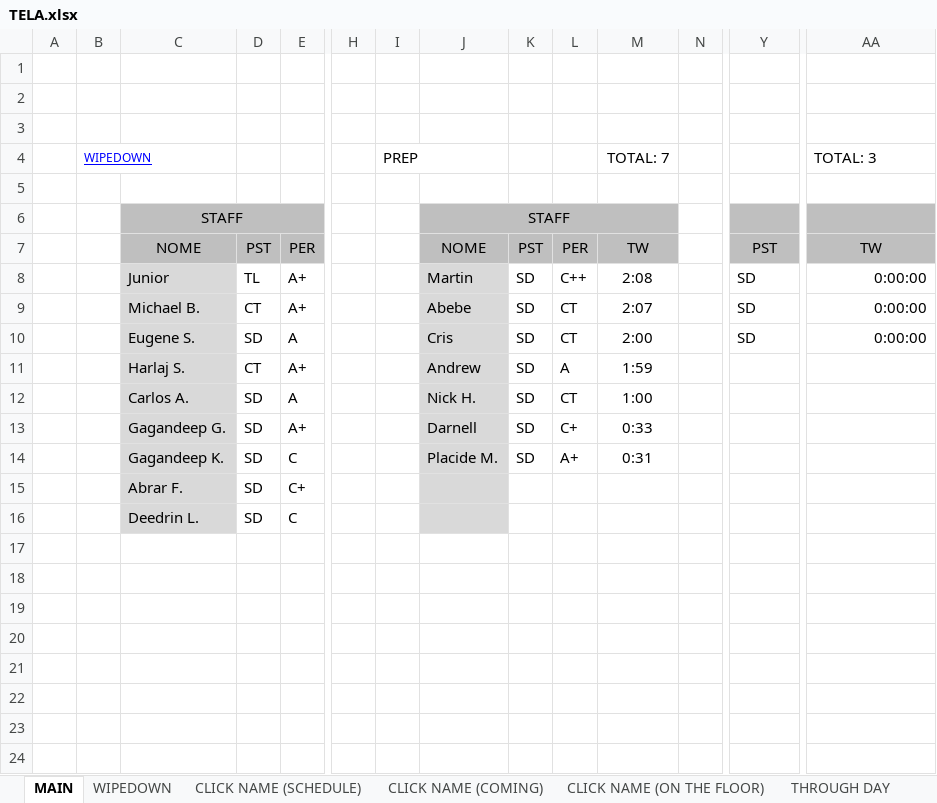
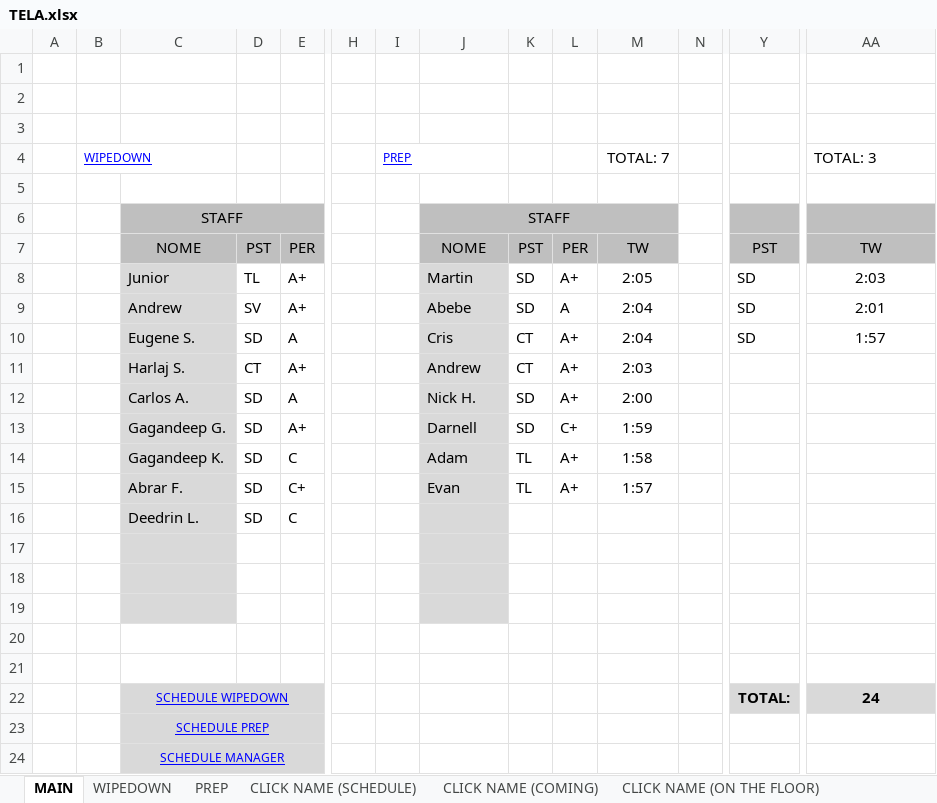
Before and after one commit to JuniorCampanario/MTS, an Excel workbook: TELA.xlsx, sheet MAIN, drawn as a sheet; only a part is shown, gaps mark what is left out; values as stored, in another font and other column widths than the file's, no borders; charts and pictures not drawn; rows hold the shown columns only; the diff names each change by its address in the sheet, - before the commit and + after, or states it on an @@ line.

```diff
--- a/TELA.xlsx (sheet MAIN)
+++ b/TELA.xlsx (sheet MAIN)
+sheet tab: PREP
@@ I4 underline: off → on, text colour: black → #0000FF, text size: smaller @@
-L8: C++
+L8: A+
-M8: 2:08
+M8: 2:05
-AA8: 0:00:00
+AA8: 2:03
-AA8:AA10 alignment: right
+AA8:AA10 alignment: center
-C9: Michael B.
+C9: Andrew
-D9: CT
+D9: SV
-L9: CT
+L9: A
-M9: 2:07
+M9: 2:04
-AA9: 0:00:00
+AA9: 2:01
-K10:K11: SD
+K10:K11: CT
-L10: CT
+L10: A+
-M10: 2:00
+M10: 2:04
-AA10: 0:00:00
+AA10: 1:57
-L11: A
+L11: A+
-M11: 1:59
+M11: 2:03
-L12: CT
+L12: A+
-M12: 1:00
+M12: 2:00
-M13: 0:33
+M13: 1:59
-J14: Placide M.
+J14: Adam
-K14: SD
+K14: TL
-M14: 0:31
+M14: 1:58
-J15: (empty)
+J15: Evan
-K15: (empty)
+K15: TL
-L15: (empty)
+L15: A+
-M15: (empty)
+M15: 1:57
+row 17: (empty)
+row 18: (empty)
+row 19: (empty)
+row 20: (empty)
+row 21: (empty)
+row 22:  |  | SCHEDULE WIPEDOWN |  |  |  |  |  |  |  |  |  | TOTAL: | 24
+row 23:  |  | SCHEDULE PREP
+row 24:  |  | SCHEDULE MANAGER
```
Also changed, not shown: sheet WIPEDOWN, sheet SCHEDULE WIPEDOWN, sheet THROUGH DAY, sheet CLICK NAME (ON THE FLOOR), sheet REGISTER SECTOR, sheet CLICK NAME (COMING), 1 more sheet, other sheet tabs, charts or pictures, 2 other files.
